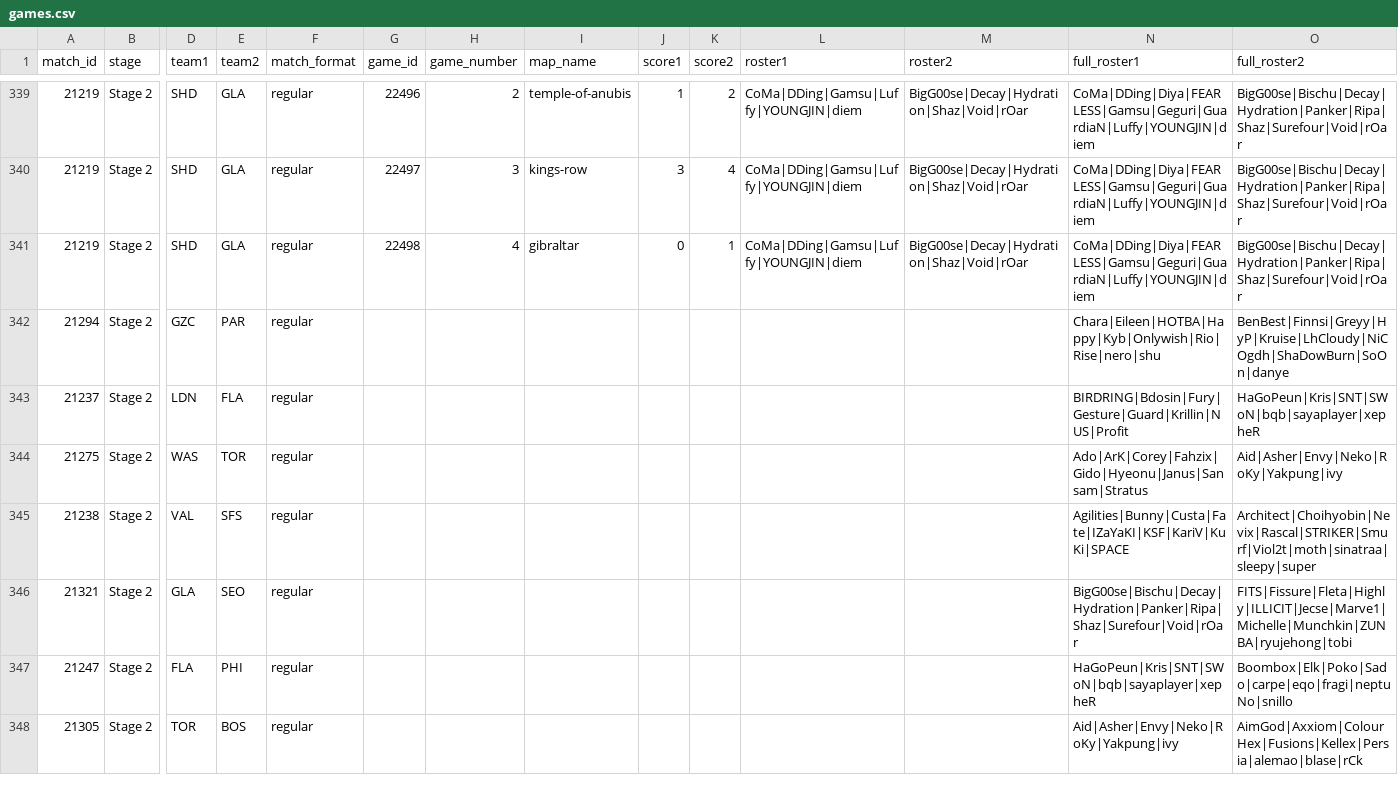
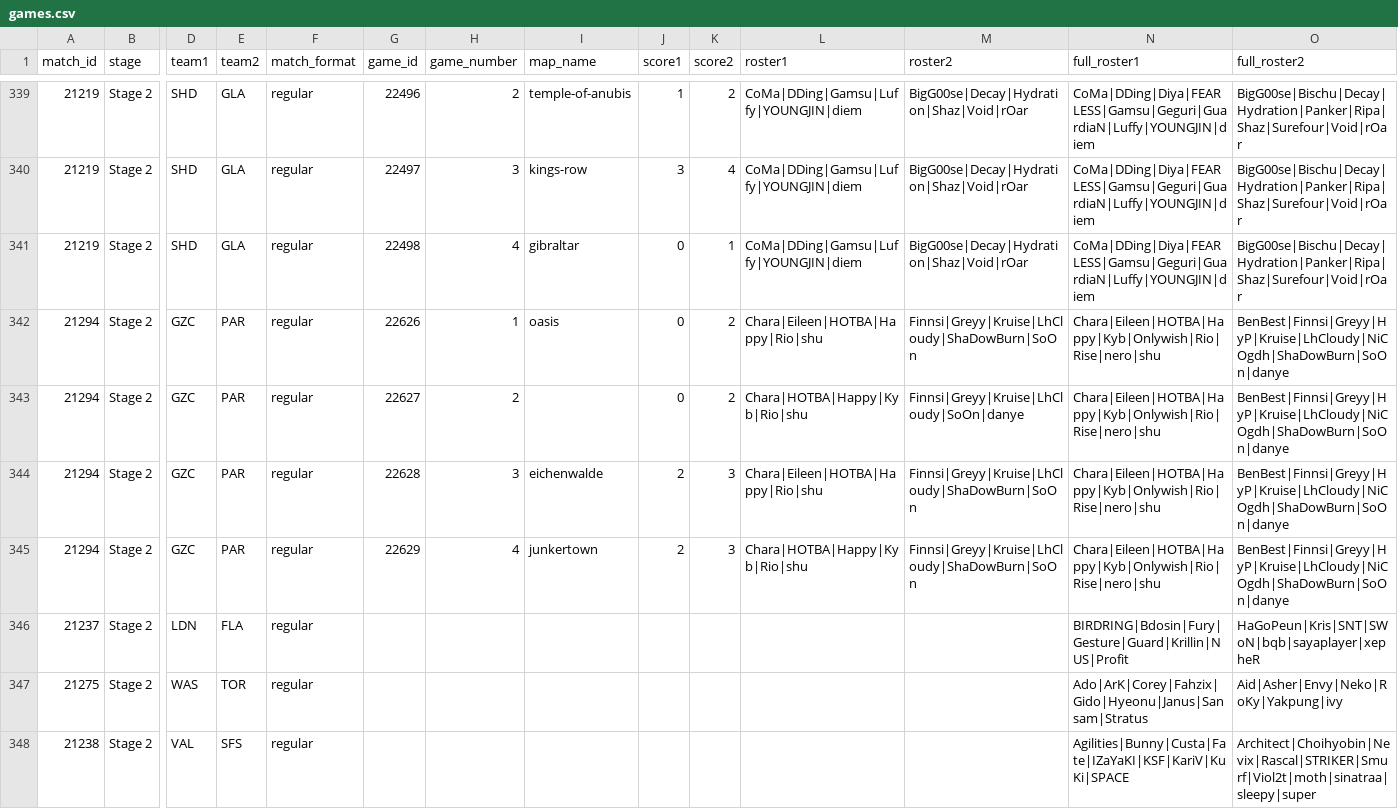
Before and after one commit to ClumsyLee/owl-sr, a CSV file: games.csv, drawn as a sheet; only a part is shown, gaps mark what is left out; the shorter side is filled out with more unchanged rows; addresses are those after the commit; rows hold the shown columns only; the diff names each change by its address in the sheet, - before the commit and + after, or states it on an @@ line.

Commit message:
Update data.

```diff
--- a/games.csv
+++ b/games.csv
+row 342: 21294 | Stage 2 | GZC | PAR | regular | 22626 | 1 | oasis | 0 | 2 | Chara|Eileen|HOTBA|Happy|Rio|shu | Finnsi|Greyy|Kruise|LhCloudy|ShaDowBurn|SoOn | Chara|Eileen|HOTBA|Happy|Kyb|Onlywish|Rio|Rise|nero|shu | BenBest|Finnsi|Greyy|HyP|Kruise|LhCloudy|NiCOgdh|ShaDowBurn|SoOn|danye
-G343 (game_id): (empty)
+G343 (game_id): 22627
-H343 (game_number): (empty)
+H343 (game_number): 2
-J343 (score1): (empty)
+J343 (score1): 0
-K343 (score2): (empty)
+K343 (score2): 2
-L343 (roster1): (empty)
+L343 (roster1): Chara|HOTBA|Happy|Kyb|Rio|shu
-M343 (roster2): (empty)
+M343 (roster2): Finnsi|Greyy|Kruise|LhCloudy|SoOn|danye
+row 344: 21294 | Stage 2 | GZC | PAR | regular | 22628 | 3 | eichenwalde | 2 | 3 | Chara|Eileen|HOTBA|Happy|Rio|shu | Finnsi|Greyy|Kruise|LhCloudy|ShaDowBurn|SoOn | Chara|Eileen|HOTBA|Happy|Kyb|Onlywish|Rio|Rise|nero|shu | BenBest|Finnsi|Greyy|HyP|Kruise|LhCloudy|NiCOgdh|ShaDowBurn|SoOn|danye
+row 345: 21294 | Stage 2 | GZC | PAR | regular | 22629 | 4 | junkertown | 2 | 3 | Chara|HOTBA|Happy|Kyb|Rio|shu | Finnsi|Greyy|Kruise|LhCloudy|ShaDowBurn|SoOn | Chara|Eileen|HOTBA|Happy|Kyb|Onlywish|Rio|Rise|nero|shu | BenBest|Finnsi|Greyy|HyP|Kruise|LhCloudy|NiCOgdh|ShaDowBurn|SoOn|danye
```
Also changed, not shown: ratings.csv, 14 other files.
